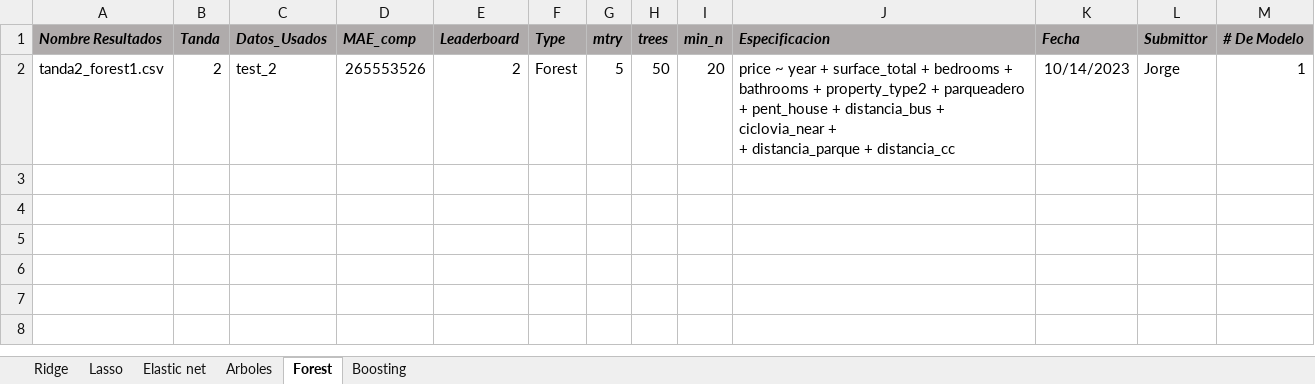
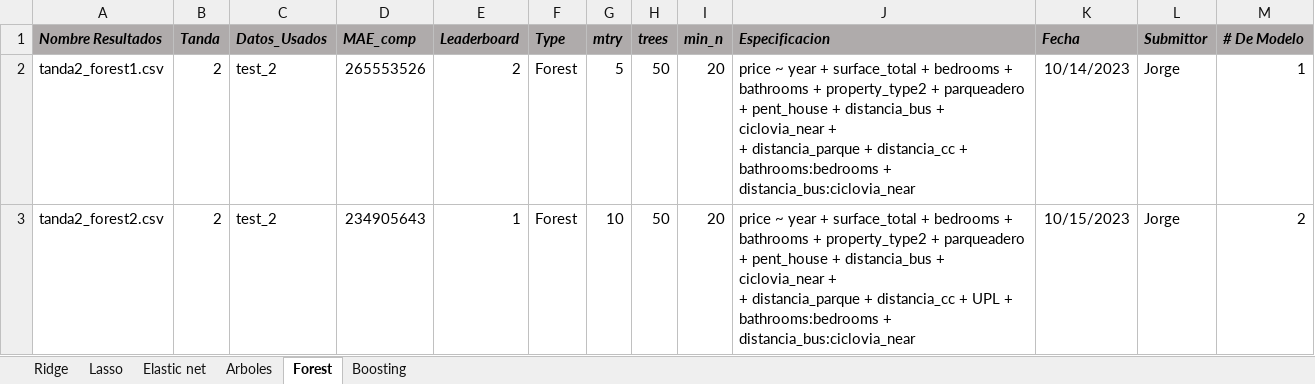
Before and after one commit to BigData-MachineLearning/P-Set2, an Excel workbook: db_tandas/models_registry.xlsx, sheet Forest, drawn as a sheet; values as stored, in another font and other column widths than the file's, no borders; ↵ is a line break in a cell; the diff names each change by its address in the sheet, - before the commit and + after, or states it on an @@ line.

Commit message:
forest 2

```diff
--- a/db_tandas/models_registry.xlsx (sheet Forest)
+++ b/db_tandas/models_registry.xlsx (sheet Forest)
-J2 (Especificacion): …+ distancia_cc
+J2 (Especificacion): …+ distancia_cc + bathrooms:bedrooms + distancia_bus:ciclovia_near
+row 3: tanda2_forest2.csv | 2 | test_2 | 234905643 | 1 | Forest | 10 | 50 | 20 | price ~ year + surface_total + bedrooms + bathrooms + property_type2 + parqueadero + pent_house + distancia_bus + ciclovia_near + ↵ + distancia_parque + distancia_cc + UPL + bathrooms:bedrooms + distancia_bus:ciclovia_near | 10/15/2023 | Jorge | 2
```
Also changed, not shown: 2 other files.
